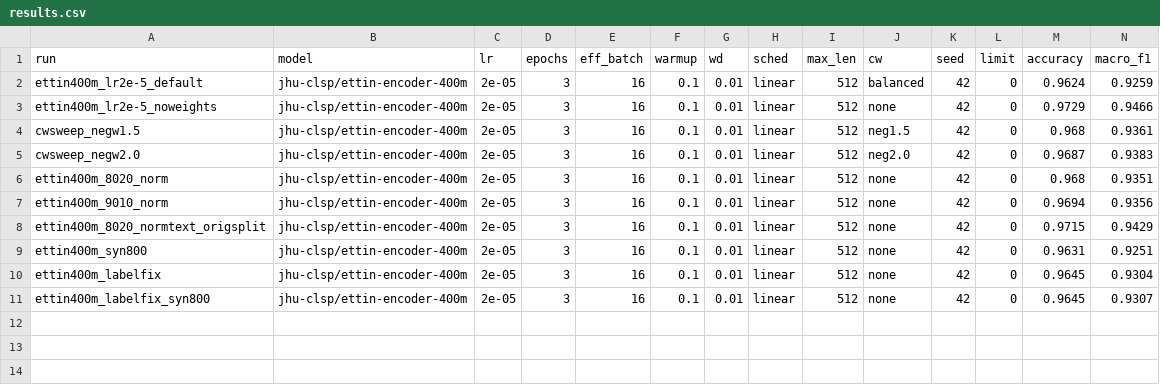
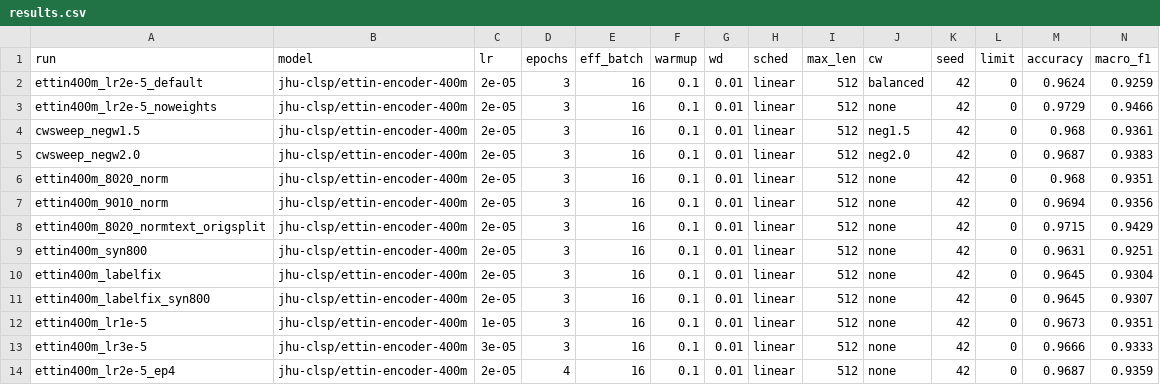
Before and after one commit to owentw23/IE4483-sentiment-analysis, a CSV file: outputs/results.csv, drawn as a sheet; only a part is shown; rows hold the shown columns only; the diff names each change by its address in the sheet, - before the commit and + after, or states it on an @@ line.

```diff
--- a/outputs/results.csv
+++ b/outputs/results.csv
+row 12: ettin400m_lr1e-5 | jhu-clsp/ettin-encoder-400m | 1e-05 | 3 | 16 | 0.1 | 0.01 | linear | 512 | none | 42 | 0 | 0.9673 | 0.9351
+row 13: ettin400m_lr3e-5 | jhu-clsp/ettin-encoder-400m | 3e-05 | 3 | 16 | 0.1 | 0.01 | linear | 512 | none | 42 | 0 | 0.9666 | 0.9333
+row 14: ettin400m_lr2e-5_ep4 | jhu-clsp/ettin-encoder-400m | 2e-05 | 4 | 16 | 0.1 | 0.01 | linear | 512 | none | 42 | 0 | 0.9687 | 0.9359
```
Also changed, not shown: 11 other files.
